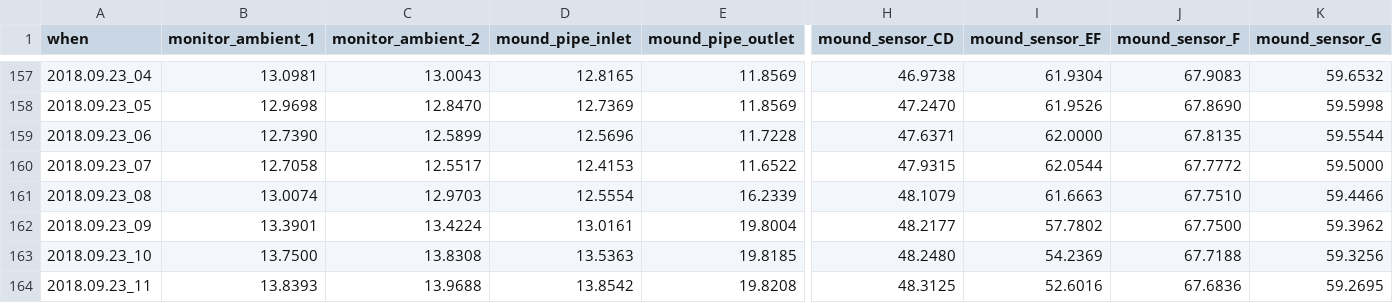
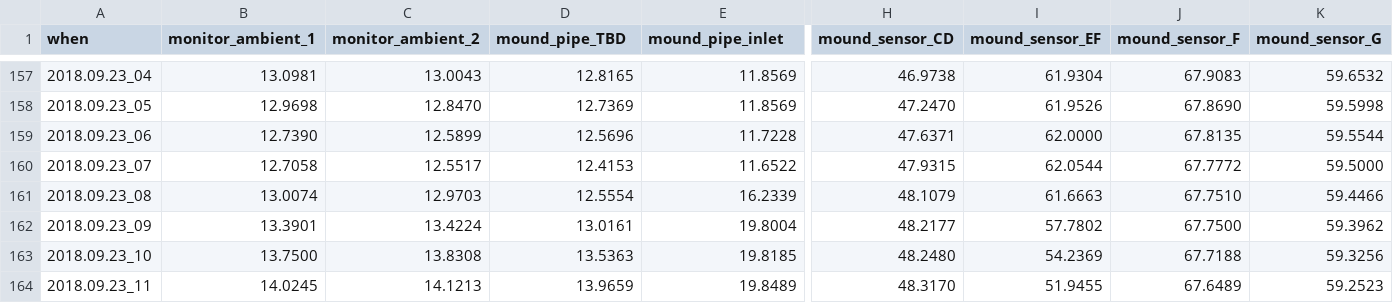
Before and after one commit to pgcrumley/MoundController, a CSV file: Data/temp_1h.csv, drawn as a sheet; only a part is shown, gaps mark what is left out; the diff covers the shown part only; the diff names each change by its address in the sheet, - before the commit and + after, or states it on an @@ line.

```diff
--- a/Data/temp_1h.csv
+++ b/Data/temp_1h.csv
-D1: mound_pipe_inlet
+D1: mound_pipe_TBD
-E1: mound_pipe_outlet
+E1: mound_pipe_inlet
-B164 (monitor_ambient_1): 13.8393
+B164 (monitor_ambient_1): 14.0245
-C164 (monitor_ambient_2): 13.9688
+C164 (monitor_ambient_2): 14.1213
-D164 (mound_pipe_TBD): 13.8542
+D164 (mound_pipe_TBD): 13.9659
-E164 (mound_pipe_inlet): 19.8208
+E164 (mound_pipe_inlet): 19.8489
-H164 (mound_sensor_CD): 48.3125
+H164 (mound_sensor_CD): 48.3170
-I164 (mound_sensor_EF): 52.6016
+I164 (mound_sensor_EF): 51.9455
-J164 (mound_sensor_F): 67.6836
+J164 (mound_sensor_F): 67.6489
-K164 (mound_sensor_G): 59.2695
+K164 (mound_sensor_G): 59.2523
```
Also changed, not shown: 11 edited cells elsewhere in this file, Data/temp_1d.csv.
